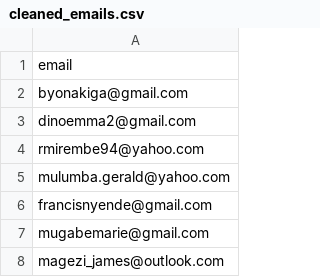
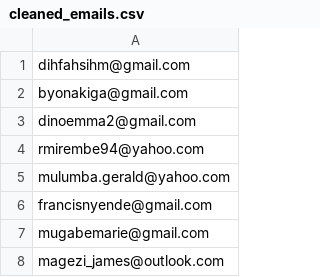
Before and after one commit to Dihfahsih1/python-scripts, a CSV file: cleaned_emails.csv, drawn as a sheet; only a part is shown.

```diff
--- a/cleaned_emails.csv
+++ b/cleaned_emails.csv
@@ -1,2 +1,2 @@
-email
+dihfahsihm@gmail.com
 byonakiga@gmail.com
```
Also changed, not shown: 1 other file.
